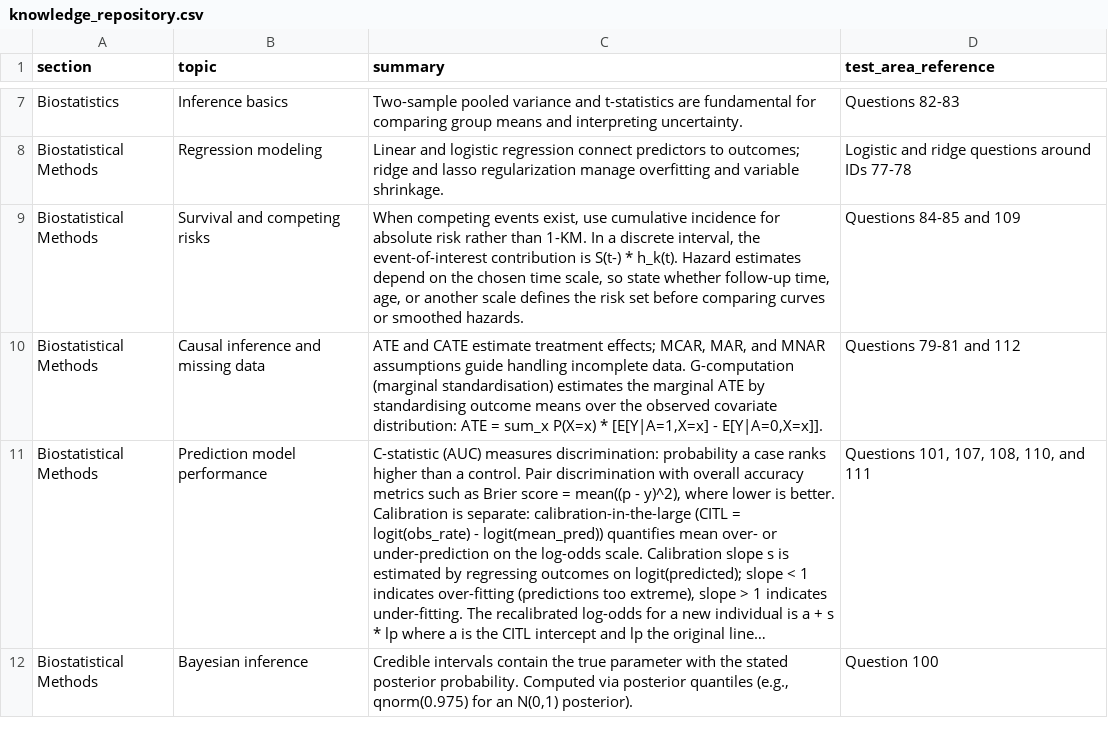
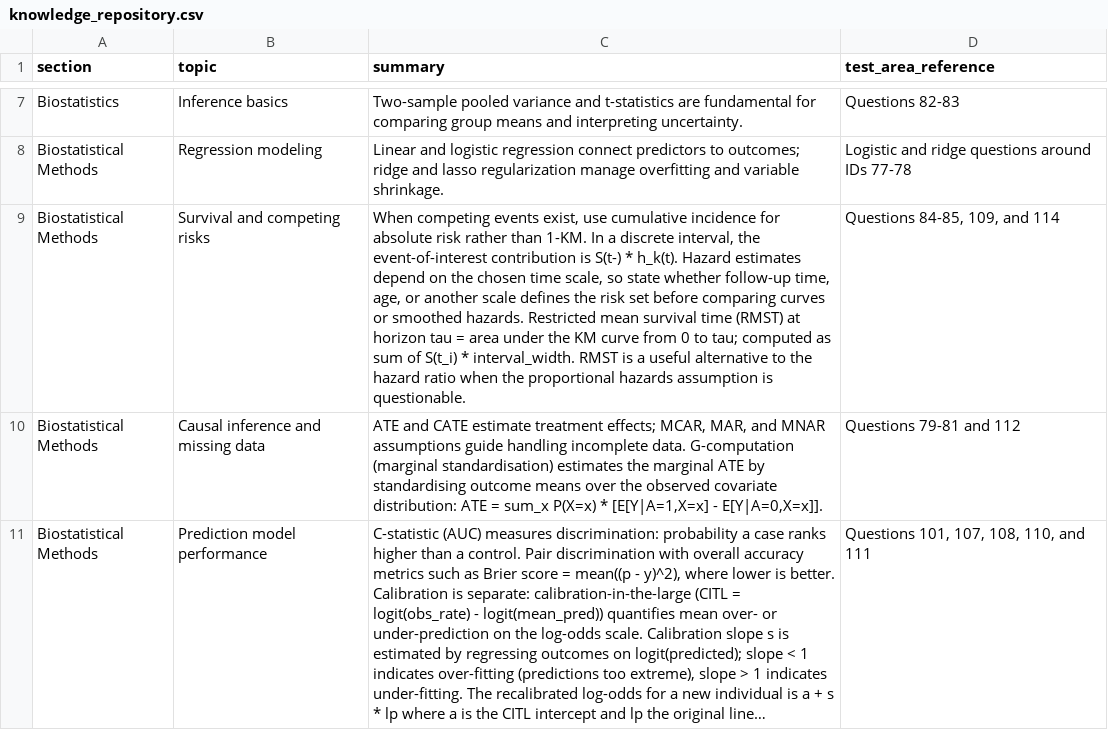
Before and after one commit to JorAlEs/biostatAnki, a CSV file: inst/extdata/knowledge_repository.csv, drawn as a sheet; only a part is shown, gaps mark what is left out; the shorter side is filled out with more unchanged rows; long unchanged cells end in …; the diff names each change by its address in the sheet, - before the commit and + after, or states it on an @@ line.

```diff
--- a/inst/extdata/knowledge_repository.csv
+++ b/inst/extdata/knowledge_repository.csv
-C9 (summary): …smoothed hazards.
+C9 (summary): …smoothed hazards. Restricted mean survival time (RMST) at horizon tau = area under the KM curve from 0 to tau; computed as sum of S(t_i) * interval_width. RMST is a useful alternative to the hazard ratio when the proportional hazards assumption is questionable.
-D9 (test_area_reference): Questions 84-85 and 109
+D9 (test_area_reference): Questions 84-85, 109, and 114
```
Also changed, not shown: inst/extdata/questions.csv, 2 other files.
